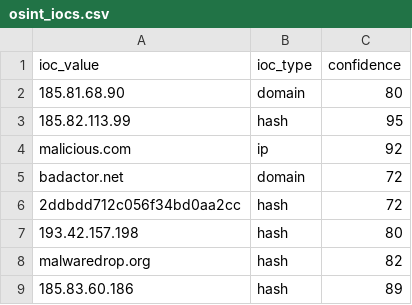
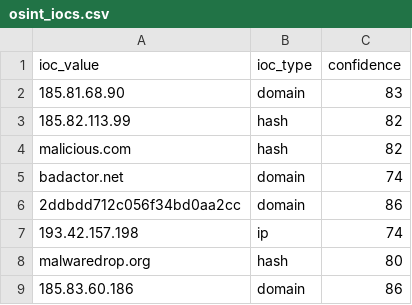
Before and after one commit to DRA3V50/Network-Threat-Intelligence, a CSV file: build/iocs/osint_iocs.csv, drawn as a sheet.

```diff
--- a/build/iocs/osint_iocs.csv
+++ b/build/iocs/osint_iocs.csv
@@ -1,9 +1,9 @@
 ioc_value,ioc_type,confidence
-185.81.68.90,domain,80
-185.82.113.99,hash,95
-malicious.com,ip,92
-badactor.net,domain,72
-2ddbdd712c056f34bd0aa2cc,hash,72
-193.42.157.198,hash,80
-malwaredrop.org,hash,82
-185.83.60.186,hash,89
+185.81.68.90,domain,83
+185.82.113.99,hash,82
+malicious.com,hash,82
+badactor.net,domain,74
+2ddbdd712c056f34bd0aa2cc,domain,86
+193.42.157.198,ip,74
+malwaredrop.org,hash,80
+185.83.60.186,domain,86
```
Also changed, not shown: 4 other files.
